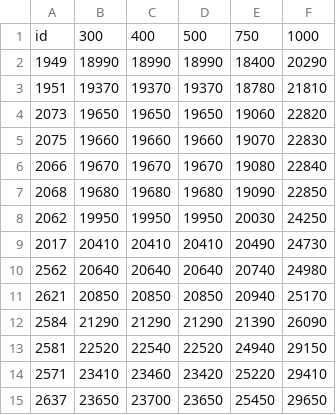
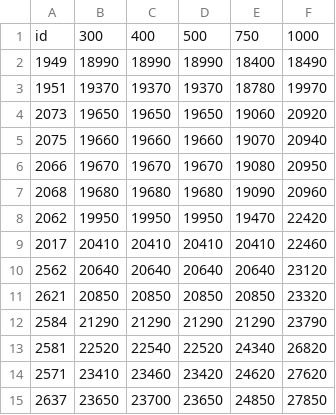
Before and after one commit to lzjqsdd/DB-Sim, a CSV file: train/dbsim.csv, drawn as a sheet.

```diff
--- a/train/dbsim.csv
+++ b/train/dbsim.csv
@@ -1,15 +1,15 @@
 id,300,400,500,750,1000
-1949,18990,18990,18990,18400,20290
-1951,19370,19370,19370,18780,21810
-2073,19650,19650,19650,19060,22820
-2075,19660,19660,19660,19070,22830
-2066,19670,19670,19670,19080,22840
-2068,19680,19680,19680,19090,22850
-2062,19950,19950,19950,20030,24250
-2017,20410,20410,20410,20490,24730
-2562,20640,20640,20640,20740,24980
-2621,20850,20850,20850,20940,25170
-2584,21290,21290,21290,21390,26090
-2581,22520,22540,22520,24940,29150
-2571,23410,23460,23420,25220,29410
-2637,23650,23700,23650,25450,29650
+1949,18990,18990,18990,18400,18490
+1951,19370,19370,19370,18780,19970
+2073,19650,19650,19650,19060,20920
+2075,19660,19660,19660,19070,20940
+2066,19670,19670,19670,19080,20950
+2068,19680,19680,19680,19090,20960
+2062,19950,19950,19950,19470,22420
+2017,20410,20410,20410,20410,22460
+2562,20640,20640,20640,20640,23120
+2621,20850,20850,20850,20850,23320
+2584,21290,21290,21290,21290,23790
+2581,22520,22540,22520,24340,26820
+2571,23410,23460,23420,24620,27620
+2637,23650,23700,23650,24850,27850
```
Also changed, not shown: 33 other files.
